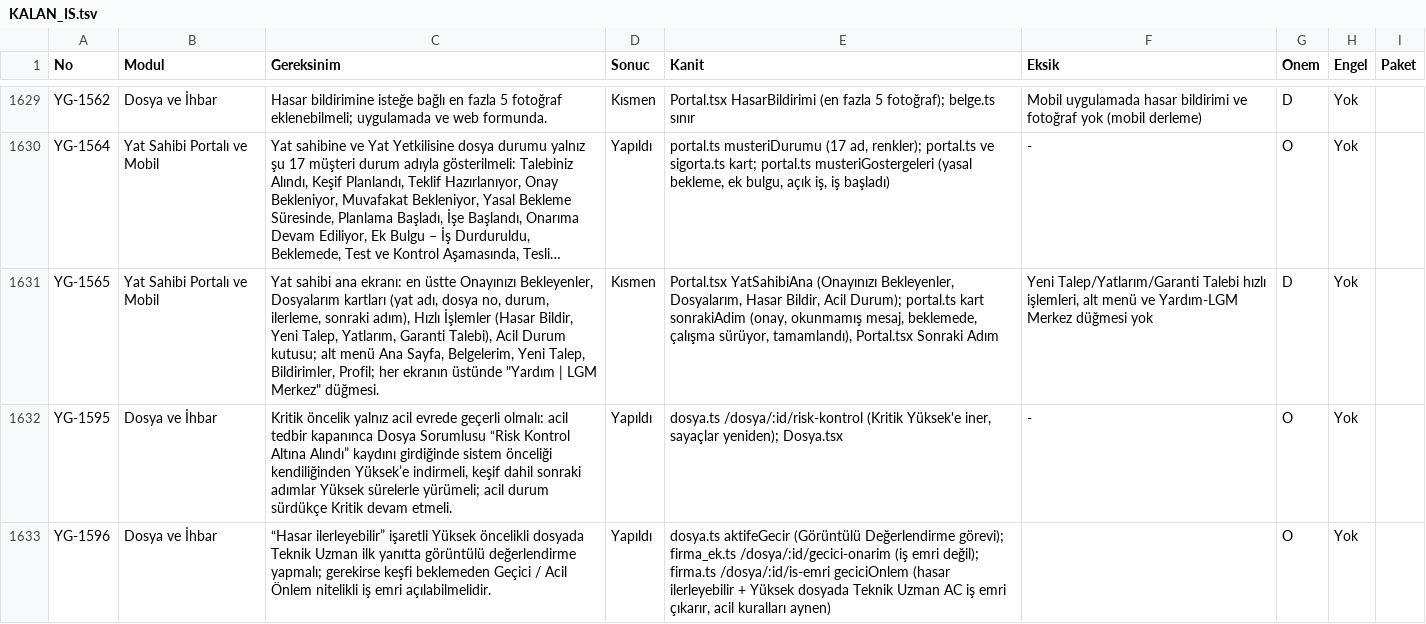
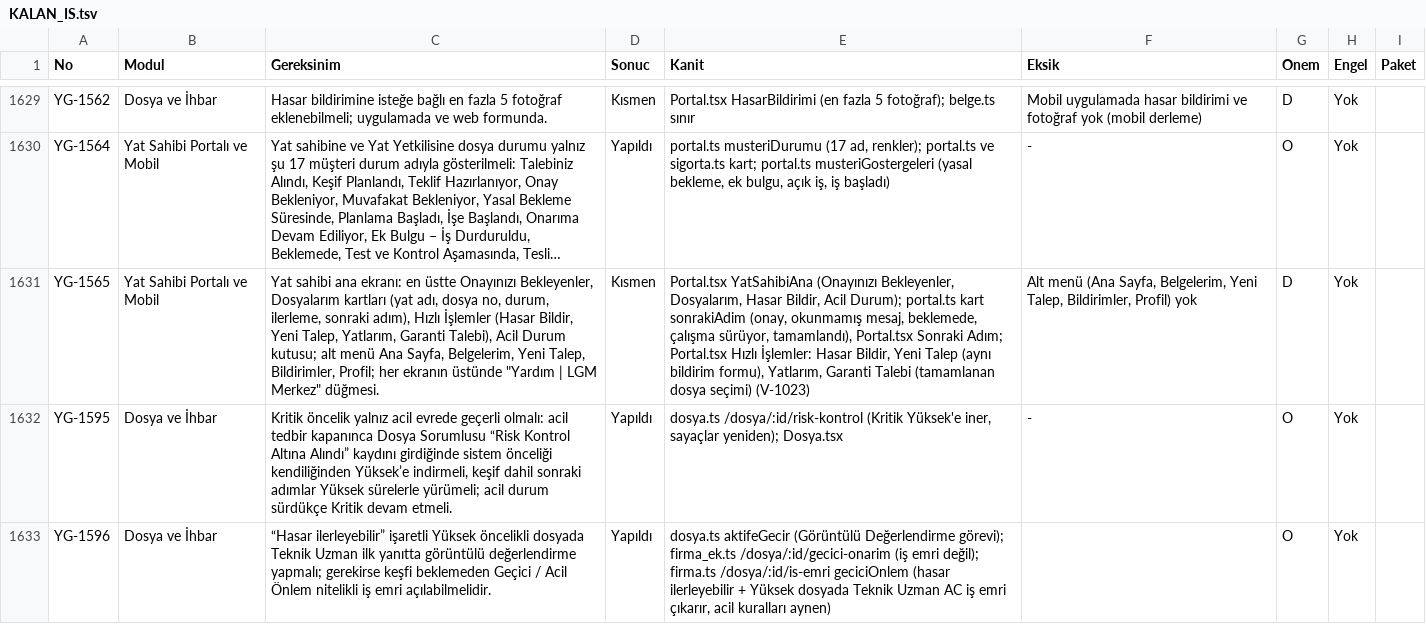
Before and after one commit to uakpinar722/YATONET360, a TSV file: KALAN_IS.tsv, drawn as a sheet; only a part is shown, gaps mark what is left out; long unchanged cells end in …; the diff names each change by its address in the sheet, - before the commit and + after, or states it on an @@ line.

```diff
--- a/KALAN_IS.tsv
+++ b/KALAN_IS.tsv
-E1631 (Kanit): …Portal.tsx Sonraki Adım
+E1631 (Kanit): …Portal.tsx Sonraki Adım; Portal.tsx Hızlı İşlemler: Hasar Bildir, Yeni Talep (aynı bildirim formu), Yatlarım, Garanti Talebi (tamamlanan dosya seçimi) (V-1023)
-F1631 (Eksik): Yeni Talep/Yatlarım/Garanti Talebi hızlı işlemleri, alt menü ve Yardım-LGM Merkez düğmesi yok
+F1631 (Eksik): Alt menü (Ana Sayfa, Belgelerim, Yeni Talep, Bildirimler, Profil) yok
```
Also changed, not shown: 2 other files.
